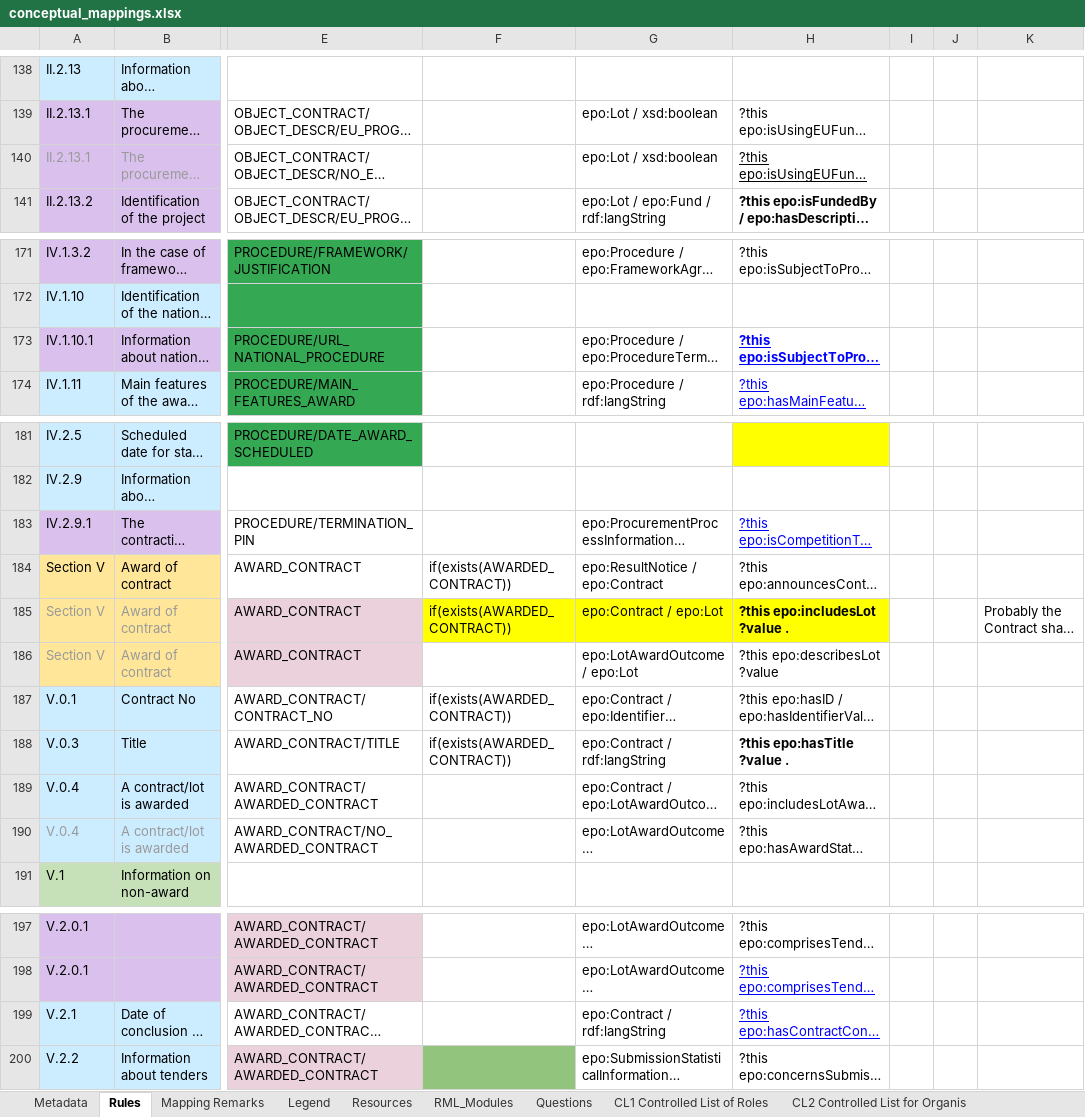
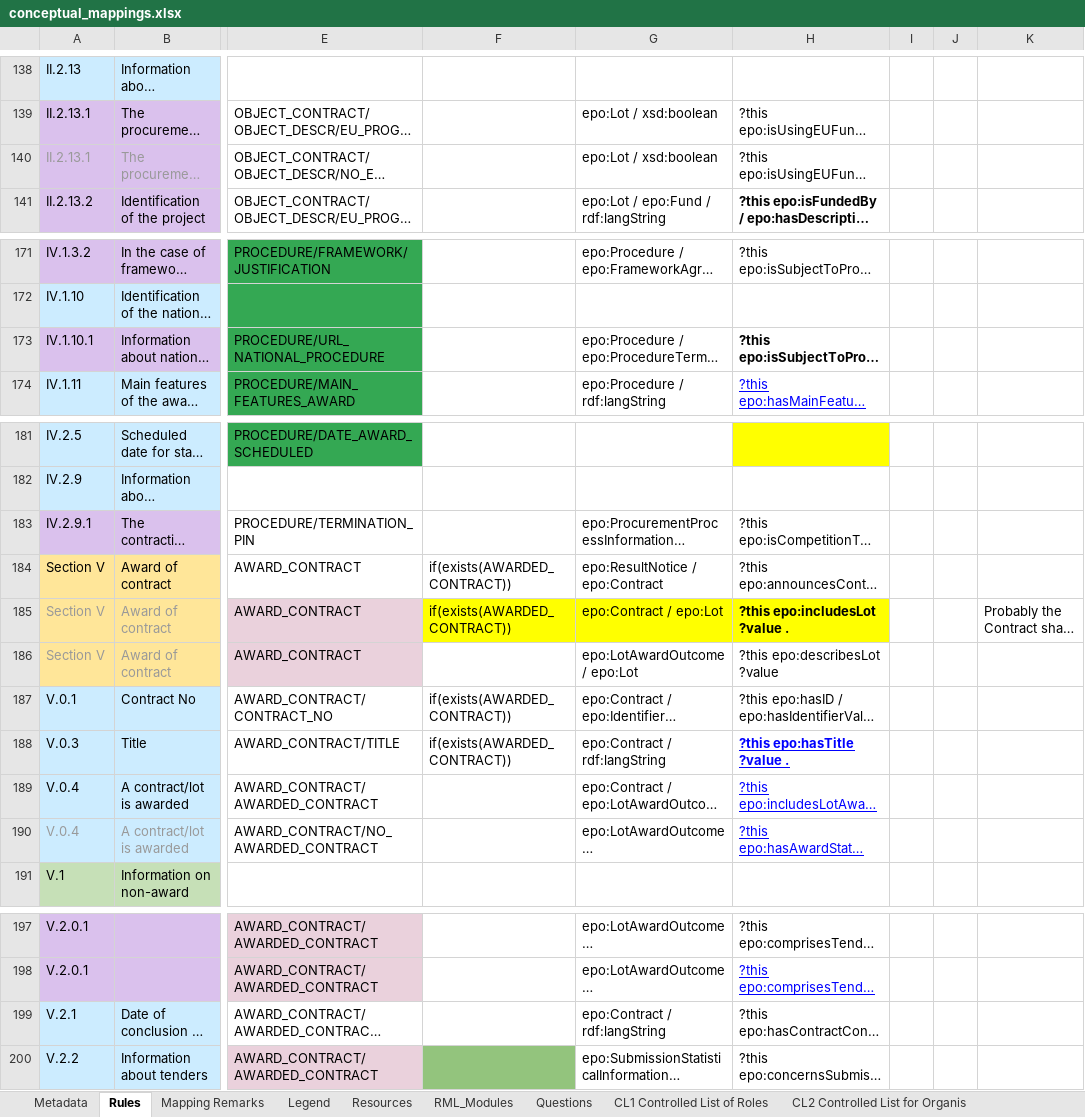
Before and after one commit to OP-TED/ted-rdf-mapping, an Excel workbook: mappings/package_F22/transformation/conceptual_mappings.xlsx, sheet Rules, drawn as a sheet; only a part is shown, gaps mark what is left out; long unchanged cells end in …; values as stored, in another font and other column widths than the file's, no borders; charts and pictures and conditional formats not drawn; the diff covers the shown part only; the diff names each change by its address in the sheet, - before the commit and + after, or states it on an @@ line.

```diff
--- a/mappings/package_F22/transformation/conceptual_mappings.xlsx (sheet Rules)
+++ b/mappings/package_F22/transformation/conceptual_mappings.xlsx (sheet Rules)
-H140 underline: on
+H140 underline: off
@@ H173 underline: on → off, text colour: #0000FF → black @@
@@ H183 underline: on → off, text colour: #0000FF → black @@
@@ H188:H190 underline: off → on, text colour: black → #0000FF @@
@@ H199 underline: on → off, text colour: #0000FF → black @@
```
Also changed, not shown: cell formats elsewhere in this sheet, sheet CL1 Controlled List of Roles, sheet Metadata, mappings/package_F25/transformation/conceptual_mappings.xlsx, 9 other files.
